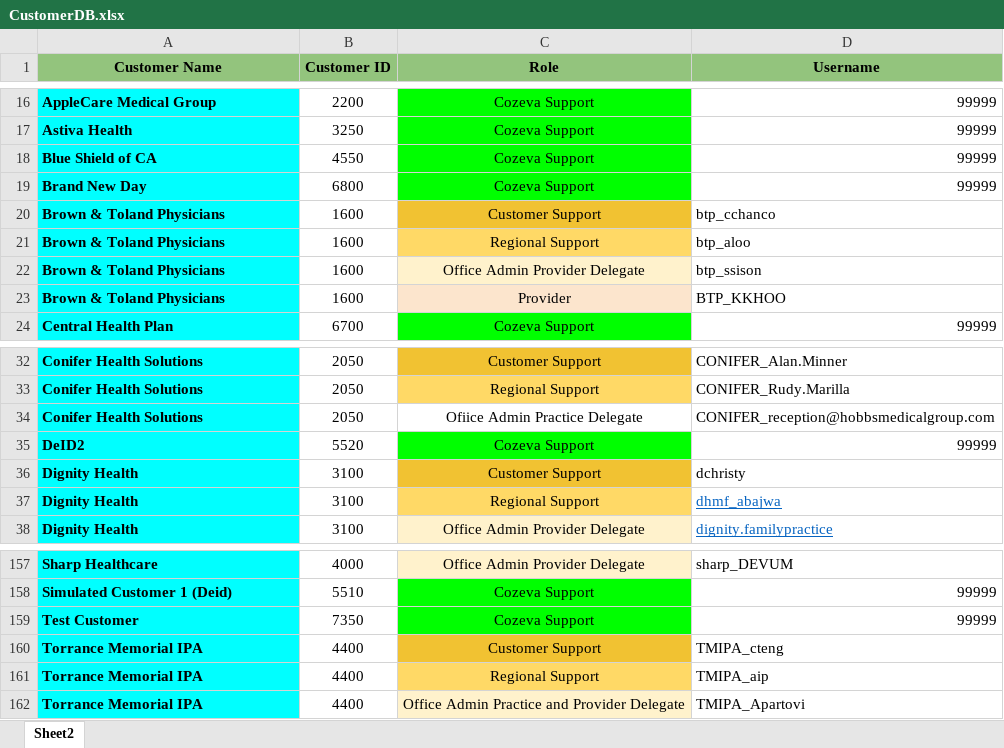
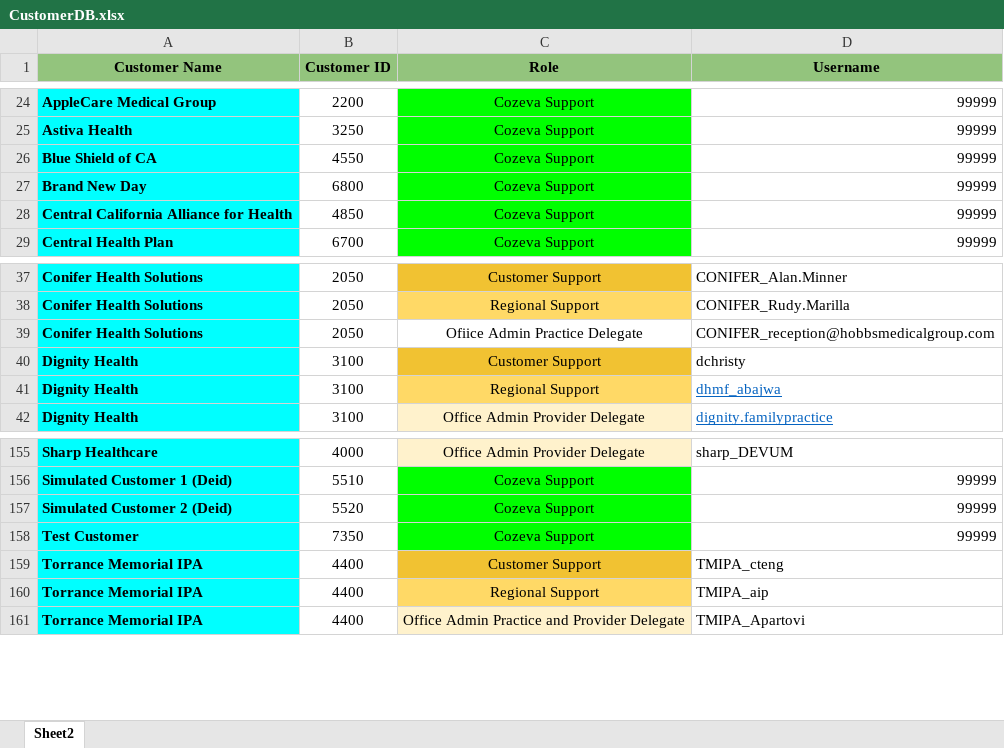
Before and after one commit to CozevaQA/RTVS_dist, an Excel workbook: assets/CustomerDB.xlsx, sheet Sheet2, drawn as a sheet; only a part is shown, gaps mark what is left out; values as stored, in another font and other column widths than the file's, no borders; removed rows and columns are numbered as before the commit, all else as after; the diff covers the shown part only; the diff names each change by its address in the sheet, - before the commit and + after, or states it on an @@ line.

Commit message:
CustomerDB changes

```diff
--- a/assets/CustomerDB.xlsx (sheet Sheet2)
+++ b/assets/CustomerDB.xlsx (sheet Sheet2)
-row 20: Brown & Toland Physicians | 1600 | Customer Support | btp_cchanco
-row 21: Brown & Toland Physicians | 1600 | Regional Support | btp_aloo
-row 22: Brown & Toland Physicians | 1600 | Office Admin Provider Delegate | btp_ssison
-row 23: Brown & Toland Physicians | 1600 | Provider | BTP_KKHOO
+row 28: Central California Alliance for Health | 4850 | Cozeva Support | 99999
-row 35: DeID2 | 5520 | Cozeva Support | 99999
+row 157: Simulated Customer 2 (Deid) | 5520 | Cozeva Support | 99999
```
Also changed, not shown: 8 added rows, 6 removed rows and 1 edited cell elsewhere in this sheet.
